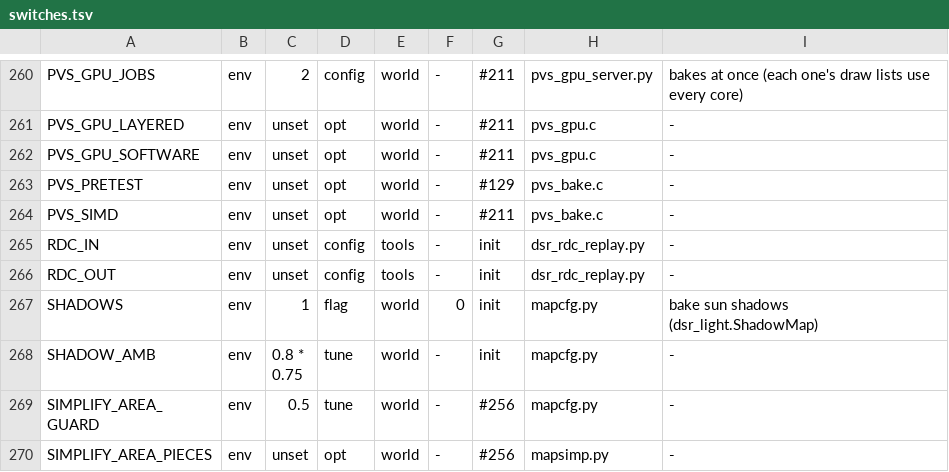
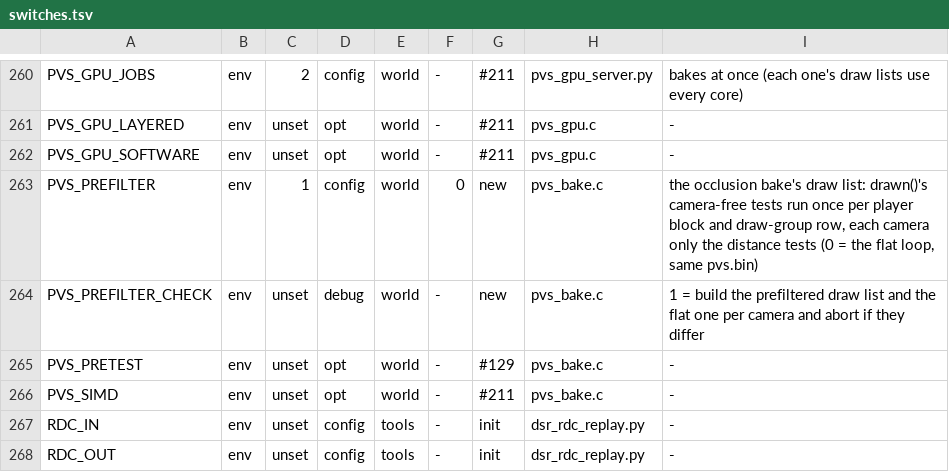
Before and after one commit to nekomancer01/DarkSoulsPS2, a TSV file: tools/switches.tsv, drawn as a sheet; only a part is shown, gaps mark what is left out; the shorter side is filled out with more unchanged rows.

```diff
--- a/tools/switches.tsv
+++ b/tools/switches.tsv
@@ -262,2 +262,4 @@ PVS_GPU_LAYERED	env	unset	opt	world	-	#211	pvs_gpu.c	-
 PVS_GPU_SOFTWARE	env	unset	opt	world	-	#211	pvs_gpu.c	-
+PVS_PREFILTER	env	1	config	world	0	new	pvs_bake.c	the occlusion bake's draw list: drawn()'s camera-free tests run once per player block and draw-group row, each camera only the distance tests (0 = the flat loop, same pvs.bin)
+PVS_PREFILTER_CHECK	env	unset	debug	world	-	new	pvs_bake.c	1 = build the prefiltered draw list and the flat one per camera and abort if they differ
 PVS_PRETEST	env	unset	opt	world	-	#129	pvs_bake.c	-
```
Also changed, not shown: 1 other file.
